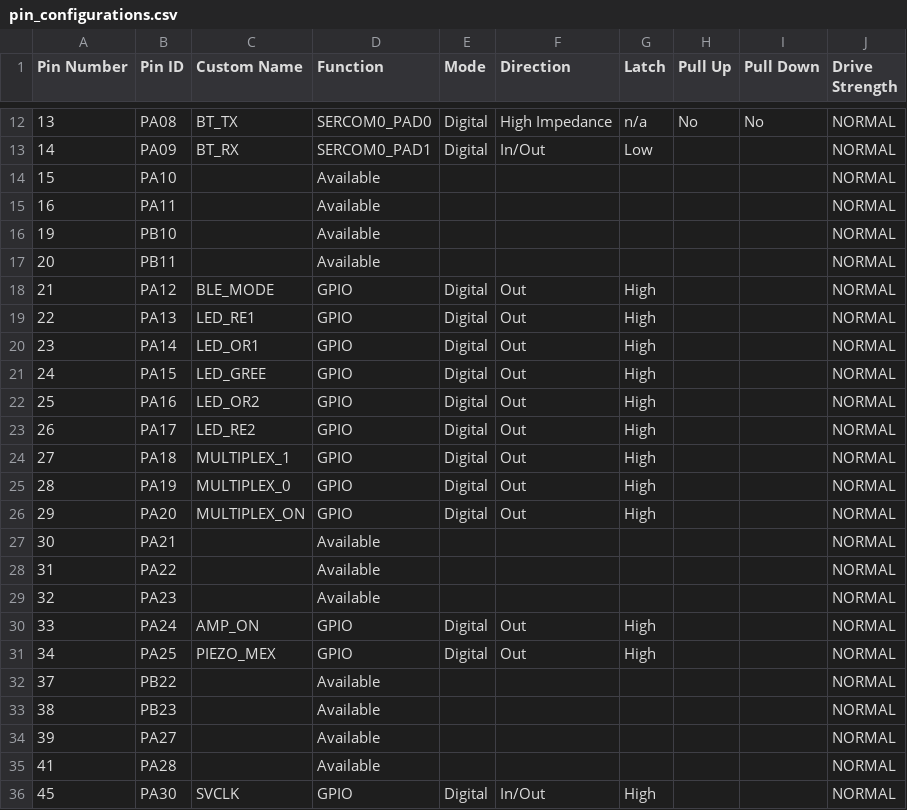
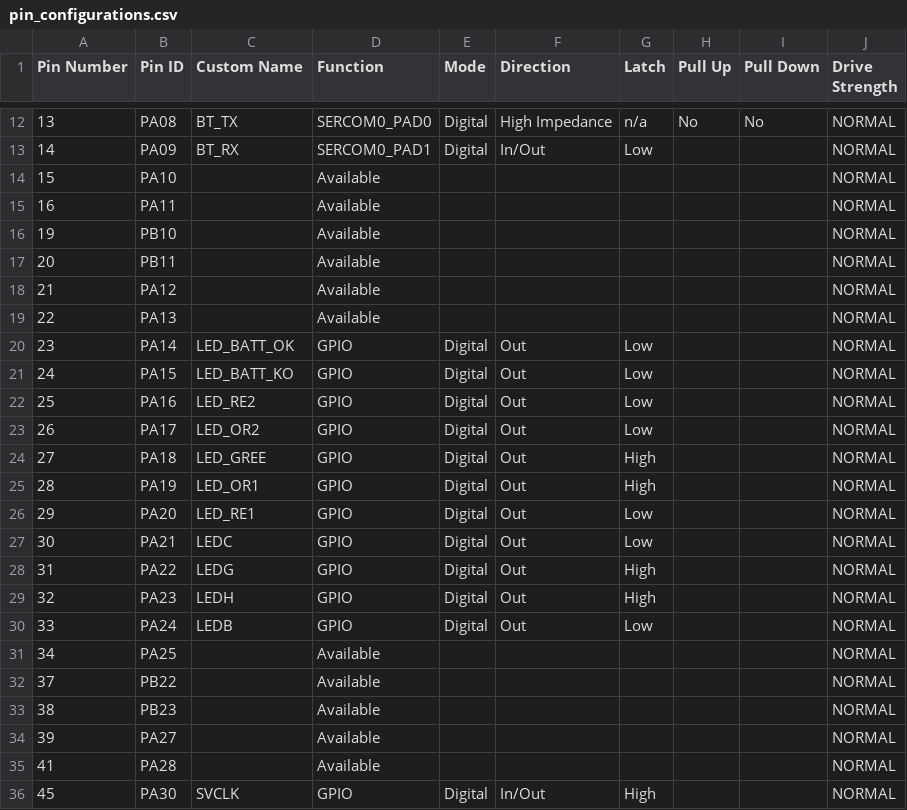
Before and after one commit to AveryVio/BILBO-firmware, a CSV file: src/config/default/pin_configurations.csv, drawn as a sheet; only a part is shown, gaps mark what is left out; the diff covers the shown part only.

```diff
--- a/src/config/default/pin_configurations.csv
+++ b/src/config/default/pin_configurations.csv
@@ -17,16 +17,16 @@ Pin Number,Pin ID,Custom Name,Function,Mode, Direction,Latch,Pull Up,Pull Down,D
 20,PB11,,Available,,,,,,NORMAL
-21,PA12,BLE_MODE,GPIO,Digital,Out,High,,,NORMAL
-22,PA13,LED_RE1,GPIO,Digital,Out,High,,,NORMAL
-23,PA14,LED_OR1,GPIO,Digital,Out,High,,,NORMAL
-24,PA15,LED_GREE,GPIO,Digital,Out,High,,,NORMAL
-25,PA16,LED_OR2,GPIO,Digital,Out,High,,,NORMAL
-26,PA17,LED_RE2,GPIO,Digital,Out,High,,,NORMAL
-27,PA18,MULTIPLEX_1,GPIO,Digital,Out,High,,,NORMAL
-28,PA19,MULTIPLEX_0,GPIO,Digital,Out,High,,,NORMAL
-29,PA20,MULTIPLEX_ON,GPIO,Digital,Out,High,,,NORMAL
-30,PA21,,Available,,,,,,NORMAL
-31,PA22,,Available,,,,,,NORMAL
-32,PA23,,Available,,,,,,NORMAL
-33,PA24,AMP_ON,GPIO,Digital,Out,High,,,NORMAL
-34,PA25,PIEZO_MEX,GPIO,Digital,Out,High,,,NORMAL
+21,PA12,,Available,,,,,,NORMAL
+22,PA13,,Available,,,,,,NORMAL
+23,PA14,LED_BATT_OK,GPIO,Digital,Out,Low,,,NORMAL
+24,PA15,LED_BATT_KO,GPIO,Digital,Out,Low,,,NORMAL
+25,PA16,LED_RE2,GPIO,Digital,Out,Low,,,NORMAL
+26,PA17,LED_OR2,GPIO,Digital,Out,Low,,,NORMAL
+27,PA18,LED_GREE,GPIO,Digital,Out,High,,,NORMAL
+28,PA19,LED_OR1,GPIO,Digital,Out,High,,,NORMAL
+29,PA20,LED_RE1,GPIO,Digital,Out,Low,,,NORMAL
+30,PA21,LEDC,GPIO,Digital,Out,Low,,,NORMAL
+31,PA22,LEDG,GPIO,Digital,Out,High,,,NORMAL
+32,PA23,LEDH,GPIO,Digital,Out,High,,,NORMAL
+33,PA24,LEDB,GPIO,Digital,Out,Low,,,NORMAL
+34,PA25,,Available,,,,,,NORMAL
 37,PB22,,Available,,,,,,NORMAL
```
Also changed, not shown: 38 edited cells elsewhere in this file, 23 other files.
